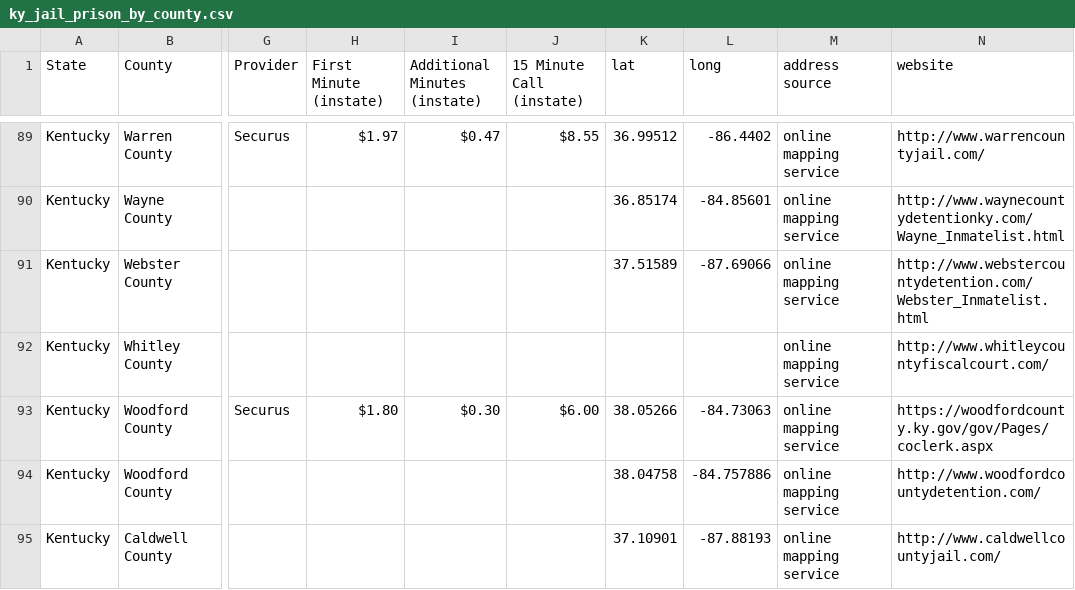
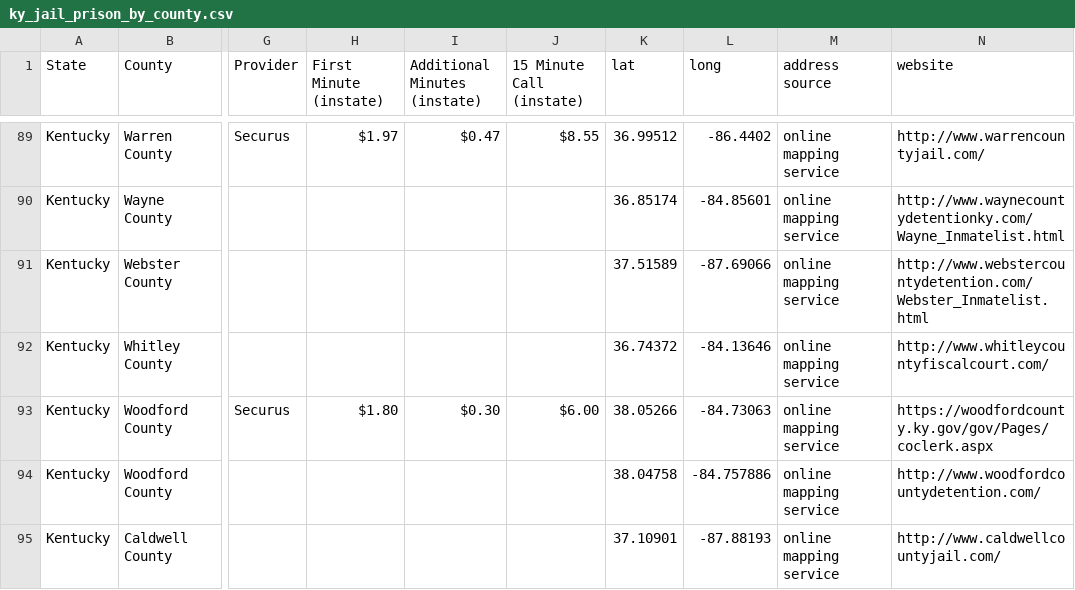
Before and after one commit to RCRamsey/ky_jail_phone_rates, a CSV file: data/ky_jail_prison_by_county.csv, drawn as a sheet; only a part is shown, gaps mark what is left out; the diff names each change by its address in the sheet, - before the commit and + after, or states it on an @@ line.

```diff
--- a/data/ky_jail_prison_by_county.csv
+++ b/data/ky_jail_prison_by_county.csv
-K92 (lat): (empty)
+K92 (lat): 36.74372
-L92 (long): (empty)
+L92 (long): -84.13646
```
Also changed, not shown: 3 other files.
